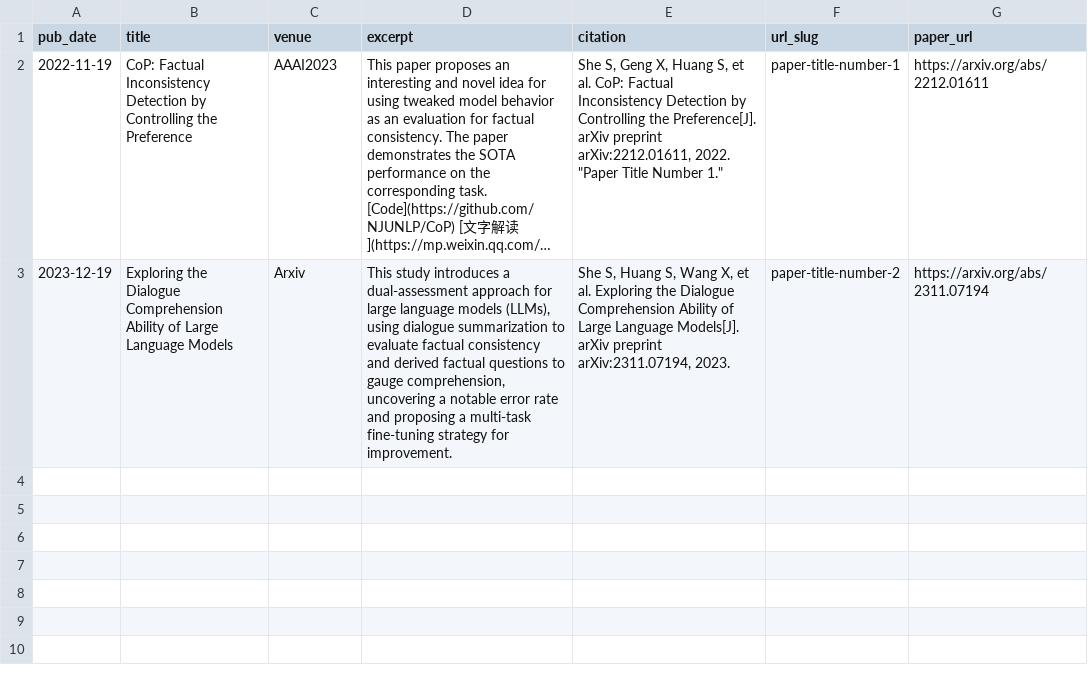
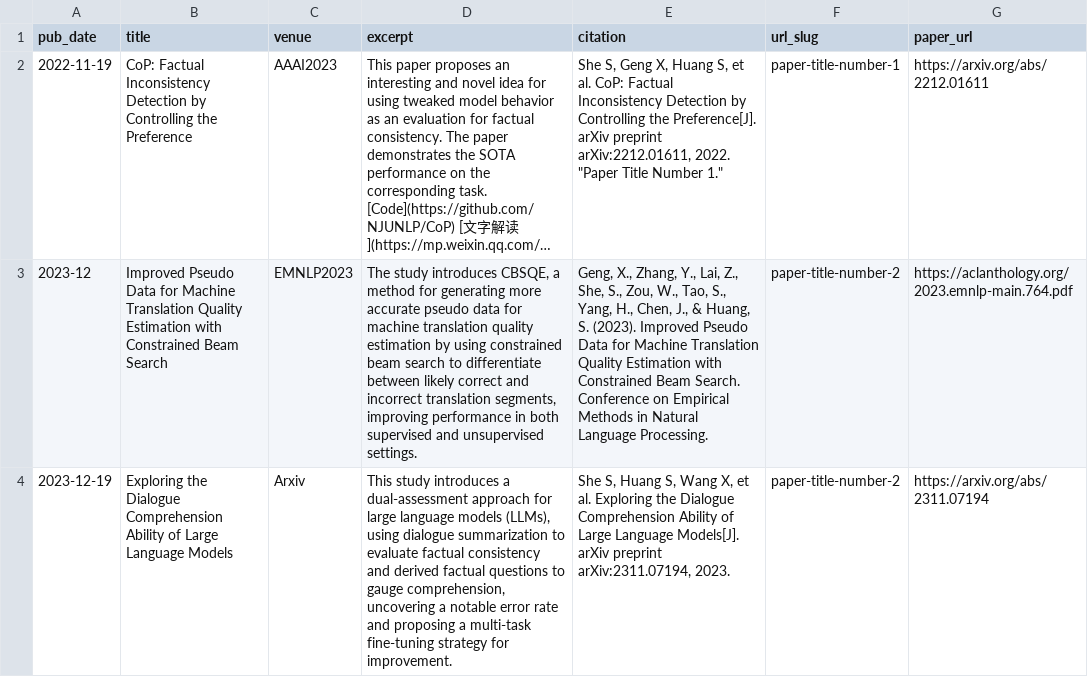
Before and after one commit to Ricardokevins/Ricardokevins.github.io, a TSV file: markdown_generator/publications.tsv, drawn as a sheet; long unchanged cells end in …; the diff names each change by its address in the sheet, - before the commit and + after, or states it on an @@ line.

```diff
--- a/markdown_generator/publications.tsv
+++ b/markdown_generator/publications.tsv
+row 3: 2023-12 | Improved Pseudo Data for Machine Translation Quality Estimation with Constrained Beam Search | EMNLP2023 | The study introduces CBSQE, a method for generating more accurate pseudo data for machine translation quality estimation by using constrained beam search to differentiate between likely correct and incorrect translation segments, improving performance in both supervised and unsupervised settings. | Geng, X., Zhang, Y., Lai, Z., She, S., Zou, W., Tao, S., Yang, H., Chen, J., & Huang, S. (2023). Improved Pseudo Data for Machine Translation Quality Estimation with Constrained Beam Search. Conference on Empirical Methods in Natural Language Processing. | paper-title-number-2 | https://aclanthology.org/2023.emnlp-main.764.pdf
```
Also changed, not shown: 7 other files.
